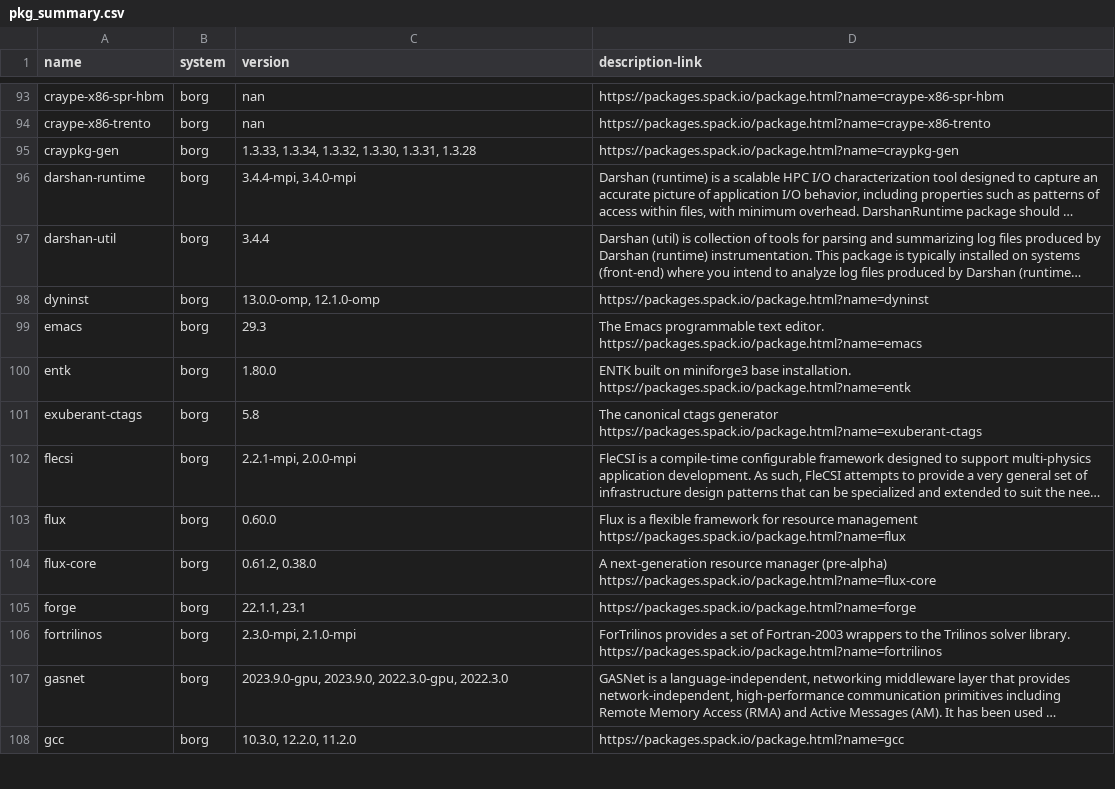
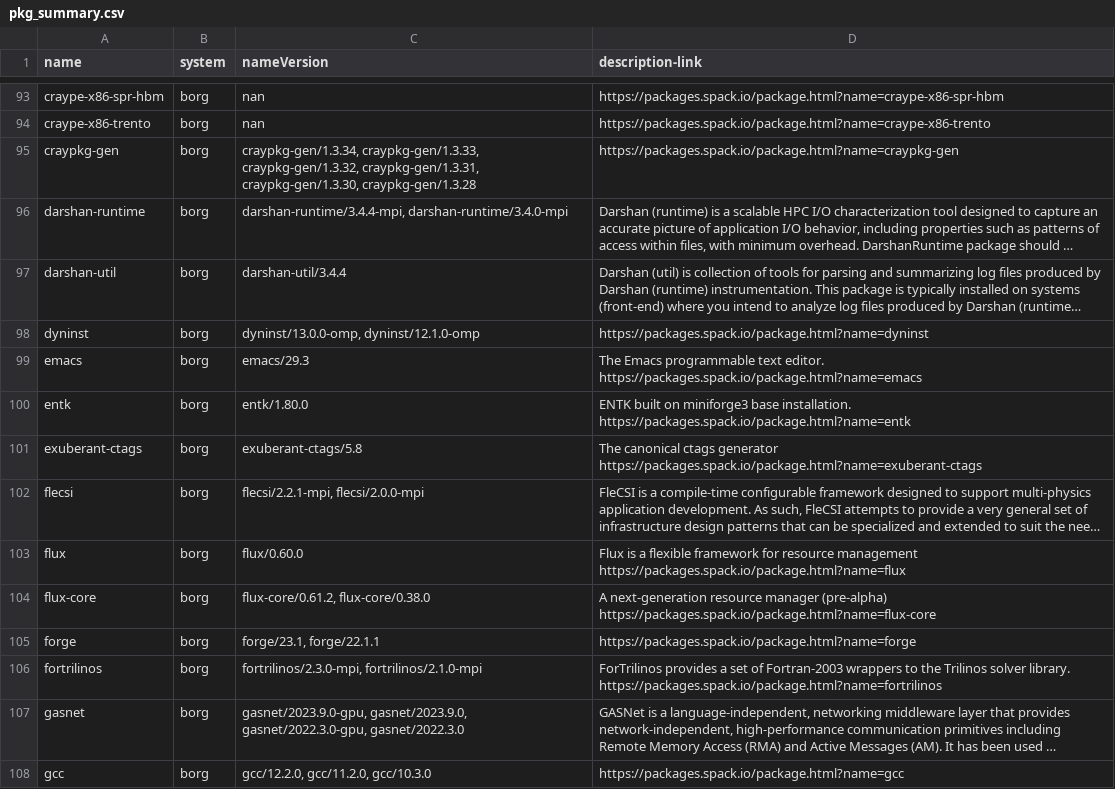
Before and after one commit to ayarkhan/olcf-user-docs, a CSV file: software/software_list/pkg_summary.csv, drawn as a sheet; only a part is shown, gaps mark what is left out; long unchanged cells end in …; the diff covers the shown part only; the diff names each change by its address in the sheet, - before the commit and + after, or states it on an @@ line.

```diff
--- a/software/software_list/pkg_summary.csv
+++ b/software/software_list/pkg_summary.csv
-C1: version
+C1: nameVersion
-C95 (nameVersion): 1.3.33, 1.3.34, 1.3.32, 1.3.30, 1.3.31, 1.3.28
+C95 (nameVersion): craypkg-gen/1.3.34, craypkg-gen/1.3.33, craypkg-gen/1.3.32, craypkg-gen/1.3.31, craypkg-gen/1.3.30, craypkg-gen/1.3.28
-C96 (nameVersion): 3.4.4-mpi, 3.4.0-mpi
+C96 (nameVersion): darshan-runtime/3.4.4-mpi, darshan-runtime/3.4.0-mpi
-C97 (nameVersion): 3.4.4
+C97 (nameVersion): darshan-util/3.4.4
-C98 (nameVersion): 13.0.0-omp, 12.1.0-omp
+C98 (nameVersion): dyninst/13.0.0-omp, dyninst/12.1.0-omp
-C99 (nameVersion): 29.3
+C99 (nameVersion): emacs/29.3
-C100 (nameVersion): 1.80.0
+C100 (nameVersion): entk/1.80.0
-C101 (nameVersion): 5.8
+C101 (nameVersion): exuberant-ctags/5.8
-C102 (nameVersion): 2.2.1-mpi, 2.0.0-mpi
+C102 (nameVersion): flecsi/2.2.1-mpi, flecsi/2.0.0-mpi
-C103 (nameVersion): 0.60.0
+C103 (nameVersion): flux/0.60.0
-C104 (nameVersion): 0.61.2, 0.38.0
+C104 (nameVersion): flux-core/0.61.2, flux-core/0.38.0
-C105 (nameVersion): 22.1.1, 23.1
+C105 (nameVersion): forge/23.1, forge/22.1.1
-C106 (nameVersion): 2.3.0-mpi, 2.1.0-mpi
+C106 (nameVersion): fortrilinos/2.3.0-mpi, fortrilinos/2.1.0-mpi
-C107 (nameVersion): 2023.9.0-gpu, 2023.9.0, 2022.3.0-gpu, 2022.3.0
+C107 (nameVersion): gasnet/2023.9.0-gpu, gasnet/2023.9.0, gasnet/2022.3.0-gpu, gasnet/2022.3.0
-C108 (nameVersion): 10.3.0, 12.2.0, 11.2.0
+C108 (nameVersion): gcc/12.2.0, gcc/11.2.0, gcc/10.3.0
```
Also changed, not shown: 159 edited cells elsewhere in this file, 7 other files.
